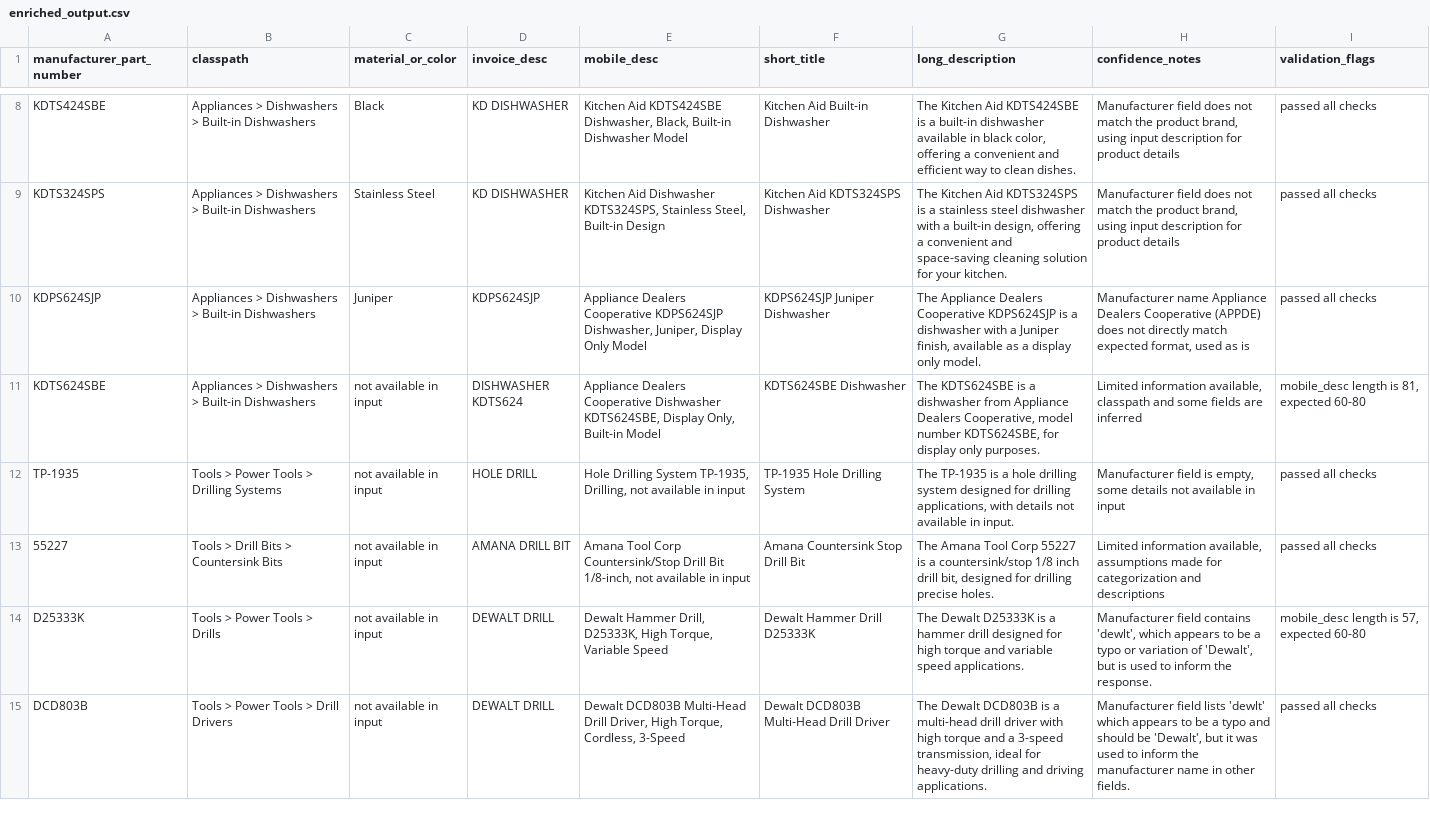
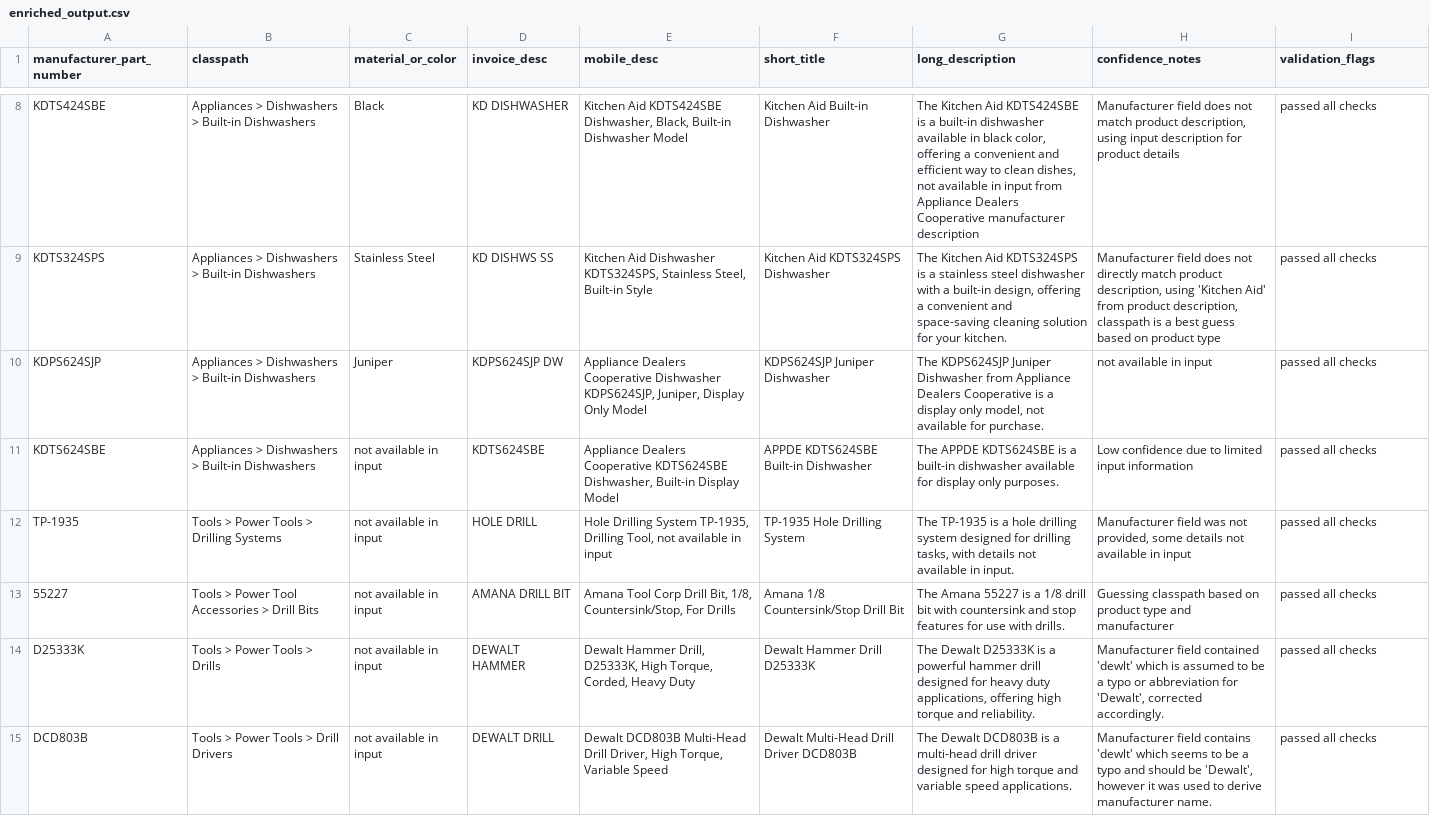
Before and after one commit to bh462007/unihack-product-enrichment, a CSV file: enriched_output.csv, drawn as a sheet; only a part is shown, gaps mark what is left out; the diff covers the shown part only; the diff names each change by its address in the sheet, - before the commit and + after, or states it on an @@ line.

Commit message:
Add self-correcting repair loop for mobile_desc length validation

```diff
--- a/enriched_output.csv
+++ b/enriched_output.csv
-G8 (long_description): …to clean dishes.
+G8 (long_description): …to clean dishes, not available in input from Appliance Dealers Cooperative manufacturer description
-H8 (confidence_notes): …not match the product brand, using input…
+H8 (confidence_notes): …not match product description, using input…
-D9 (invoice_desc): KD DISHWASHER
+D9 (invoice_desc): KD DISHWS SS
-E9 (mobile_desc): …Steel, Built-in Design
+E9 (mobile_desc): …Steel, Built-in Style
-H9 (confidence_notes): …does not match the product brand, using input description for product details
+H9 (confidence_notes): …does not directly match product description, using 'Kitchen Aid' from product description, classpath is a best guess based on product type
-D10 (invoice_desc): KDPS624SJP
+D10 (invoice_desc): KDPS624SJP DW
-E10 (mobile_desc): …Dealers Cooperative KDPS624SJP Dishwasher, Juniper, Display…
+E10 (mobile_desc): …Dealers Cooperative Dishwasher KDPS624SJP, Juniper, Display…
-G10 (long_description): The Appliance Dealers Cooperative KDPS624SJP is a dishwasher with a Juniper finish, available as a display only model.
+G10 (long_description): The KDPS624SJP Juniper Dishwasher from Appliance Dealers Cooperative is a display only model, not available for purchase.
-H10 (confidence_notes): Manufacturer name Appliance Dealers Cooperative (APPDE) does not directly match expected format, used as is
+H10 (confidence_notes): not available in input
-D11 (invoice_desc): DISHWASHER KDTS624
+D11 (invoice_desc): KDTS624SBE
-E11 (mobile_desc): …Dealers Cooperative Dishwasher KDTS624SBE, Display Only, Built-in Model
+E11 (mobile_desc): …Dealers Cooperative KDTS624SBE Dishwasher, Built-in Display Model
-F11 (short_title): KDTS624SBE Dishwasher
+F11 (short_title): APPDE KDTS624SBE Built-in Dishwasher
-G11 (long_description): The KDTS624SBE is a dishwasher from Appliance Dealers Cooperative, model number KDTS624SBE, for display…
+G11 (long_description): The APPDE KDTS624SBE is a built-in dishwasher available for display…
-H11 (confidence_notes): Limited information available, classpath and some fields are inferred
+H11 (confidence_notes): Low confidence due to limited input information
-I11 (validation_flags): mobile_desc length is 81, expected 60-80
+I11 (validation_flags): passed all checks
-E12 (mobile_desc): …System TP-1935, Drilling, not available…
+E12 (mobile_desc): …System TP-1935, Drilling Tool, not available…
-G12 (long_description): …for drilling applications, with details…
+G12 (long_description): …for drilling tasks, with details…
-H12 (confidence_notes): Manufacturer field is empty, some details…
+H12 (confidence_notes): Manufacturer field was not provided, some details…
-B13 (classpath): Tools > Drill Bits > Countersink Bits
+B13 (classpath): Tools > Power Tool Accessories > Drill Bits
-E13 (mobile_desc): …Tool Corp Countersink/Stop Drill Bit 1/8-inch, not available in input
+E13 (mobile_desc): …Tool Corp Drill Bit, 1/8, Countersink/Stop, For Drills
-F13 (short_title): Amana Countersink Stop Drill Bit
+F13 (short_title): Amana 1/8 Countersink/Stop Drill Bit
-G13 (long_description): The Amana Tool Corp 55227 is a countersink/stop 1/8 inch drill bit, designed for drilling precise holes.
+G13 (long_description): The Amana 55227 is a 1/8 drill bit with countersink and stop features for use with drills.
-H13 (confidence_notes): Limited information available, assumptions made for categorization and descriptions
+H13 (confidence_notes): Guessing classpath based on product type and manufacturer
-D14 (invoice_desc): DEWALT DRILL
+D14 (invoice_desc): DEWALT HAMMER
-E14 (mobile_desc): …High Torque, Variable Speed
+E14 (mobile_desc): …High Torque, Corded, Heavy Duty
-G14 (long_description): …is a hammer drill designed for high torque and variable speed applications.
+G14 (long_description): …is a powerful hammer drill designed for heavy duty applications, offering high torque and reliability.
-H14 (confidence_notes): Manufacturer field contains 'dewlt', which appears to be a typo or variation of 'Dewalt', but is used to inform the response.
+H14 (confidence_notes): Manufacturer field contained 'dewlt' which is assumed to be a typo or abbreviation for 'Dewalt', corrected accordingly.
-I14 (validation_flags): mobile_desc length is 57, expected 60-80
+I14 (validation_flags): passed all checks
-E15 (mobile_desc): …High Torque, Cordless, 3-Speed
+E15 (mobile_desc): …High Torque, Variable Speed
-F15 (short_title): Dewalt DCD803B Multi-Head Drill Driver
+F15 (short_title): Dewalt Multi-Head Drill Driver DCD803B
-G15 (long_description): …drill driver with high torque and a 3-speed transmission, ideal for heavy-duty drilling and driving applications.
+G15 (long_description): …drill driver designed for high torque and variable speed applications.
-H15 (confidence_notes): Manufacturer field lists 'dewlt' which appears to be a typo and should be 'Dewalt', but it was used to inform the manufacturer name in other fields.
+H15 (confidence_notes): Manufacturer field contains 'dewlt' which seems to be a typo and should be 'Dewalt', however it was used to derive manufacturer name.
```
Also changed, not shown: 98 edited cells elsewhere in this file, 1 other file.
